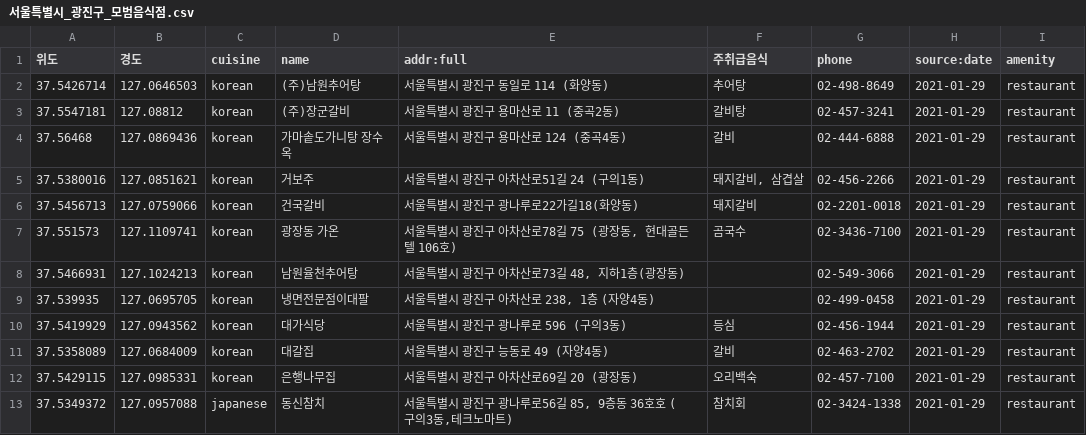
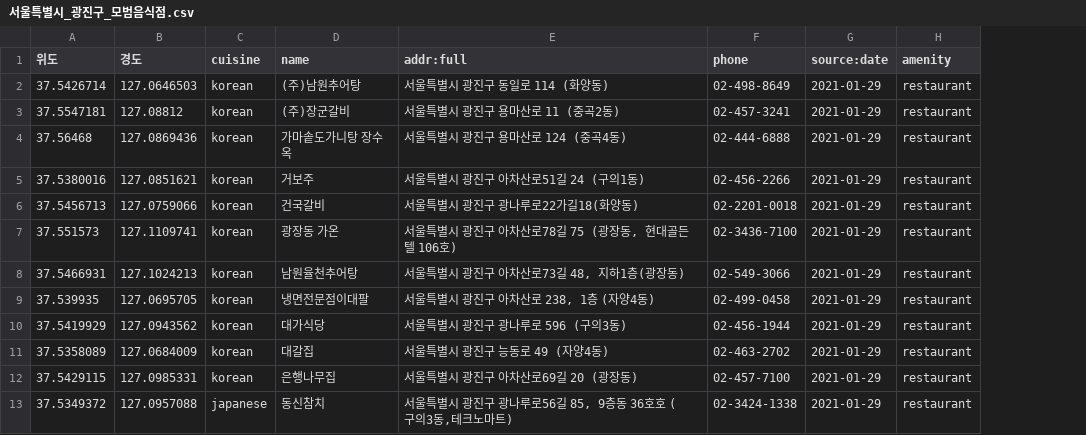
Before and after one commit to depth221/csv-to-osm-python, a CSV file: csv/식당/서울특별시_광진구_모범음식점.csv, drawn as a sheet; only a part is shown; the diff names each change by its address in the sheet, - before the commit and + after, or states it on an @@ line.

Commit message:
update 서울특별시_광진구_모범음식점

```diff
--- a/csv/식당/서울특별시_광진구_모범음식점.csv
+++ b/csv/식당/서울특별시_광진구_모범음식점.csv
-column F (주취급음식), rows 2-13: 추어탕 | 갈비탕 | 갈비 | 돼지갈비, 삼겹살 | 돼지갈비 | 곰국수 |  |  | 등심 | 갈비 | 오리백숙 | 참치회
```
Also changed, not shown: csv/식당/서울특별시_광진구_모범음식점_address.csv, csv/식당/서울특별시_광진구_모범음식점_address_phone.csv.
